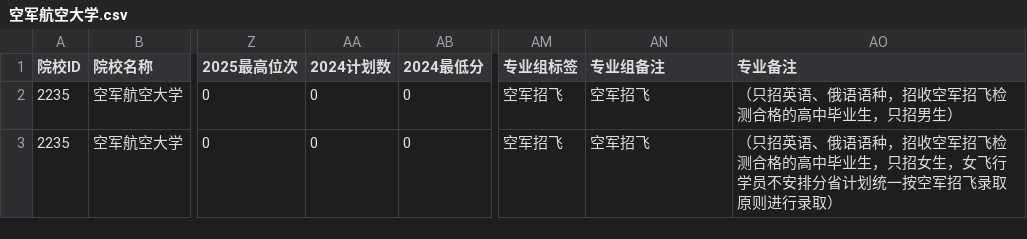
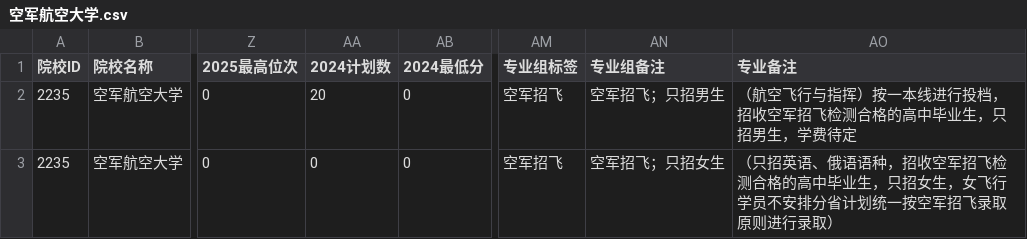
Before and after one commit to ADD574929477/2026, a CSV file: 空军航空大学.csv, drawn as a sheet; only a part is shown, gaps mark what is left out; the diff names each change by its address in the sheet, - before the commit and + after, or states it on an @@ line.

Commit message:
feat: 录入CSV文件数据
Co-authored-by: traeagent <traeagent@users.noreply.github.com>

```diff
--- a/空军航空大学.csv
+++ b/空军航空大学.csv
-AA2 (2024计划数): 0
+AA2 (2024计划数): 20
-AN2 (专业组备注): 空军招飞
+AN2 (专业组备注): 空军招飞；只招男生
-AO2 (专业备注): （只招英语、俄语语种，招收空军招飞检测合格的高中毕业生，只招男生）
+AO2 (专业备注): （航空飞行与指挥）按一本线进行投档，招收空军招飞检测合格的高中毕业生，只招男生，学费待定
-AN3 (专业组备注): 空军招飞
+AN3 (专业组备注): 空军招飞；只招女生
```
